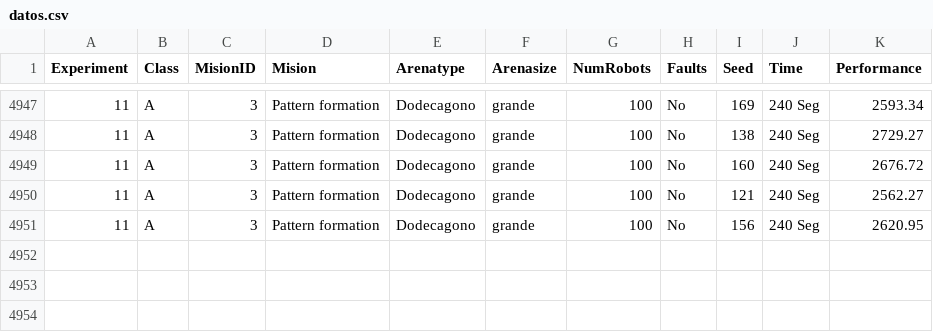
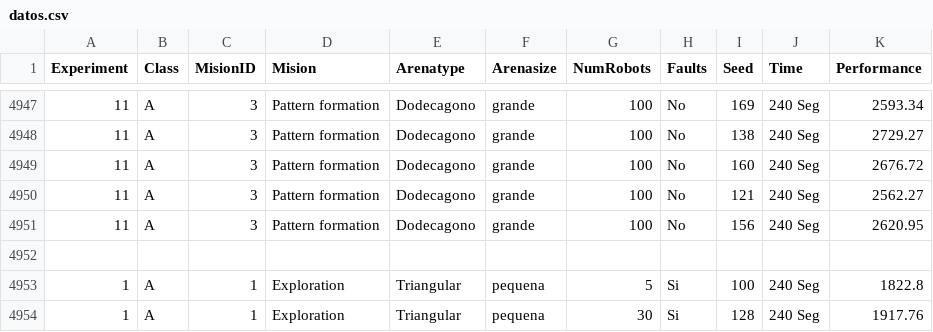
Before and after one commit to gmadro04/ARES, a CSV file: Experimentos/datos.csv, drawn as a sheet; only a part is shown, gaps mark what is left out.

```diff
--- a/Experimentos/datos.csv
+++ b/Experimentos/datos.csv
@@ -4951 +4951,4 @@ Experiment,Class,MisionID,Mision,Arenatype,Arenasize,NumRobots,Faults,Seed,Time,
 11,A,3,Pattern formation,Dodecagono,grande,100,No,156,240 Seg,2620.95
+
+1,A,1,Exploration,Triangular,pequena,5,Si,100,240 Seg,1822.8
+1,A,1,Exploration,Triangular,pequena,30,Si,128,240 Seg,1917.76
```
Also changed, not shown: 6 other files.
